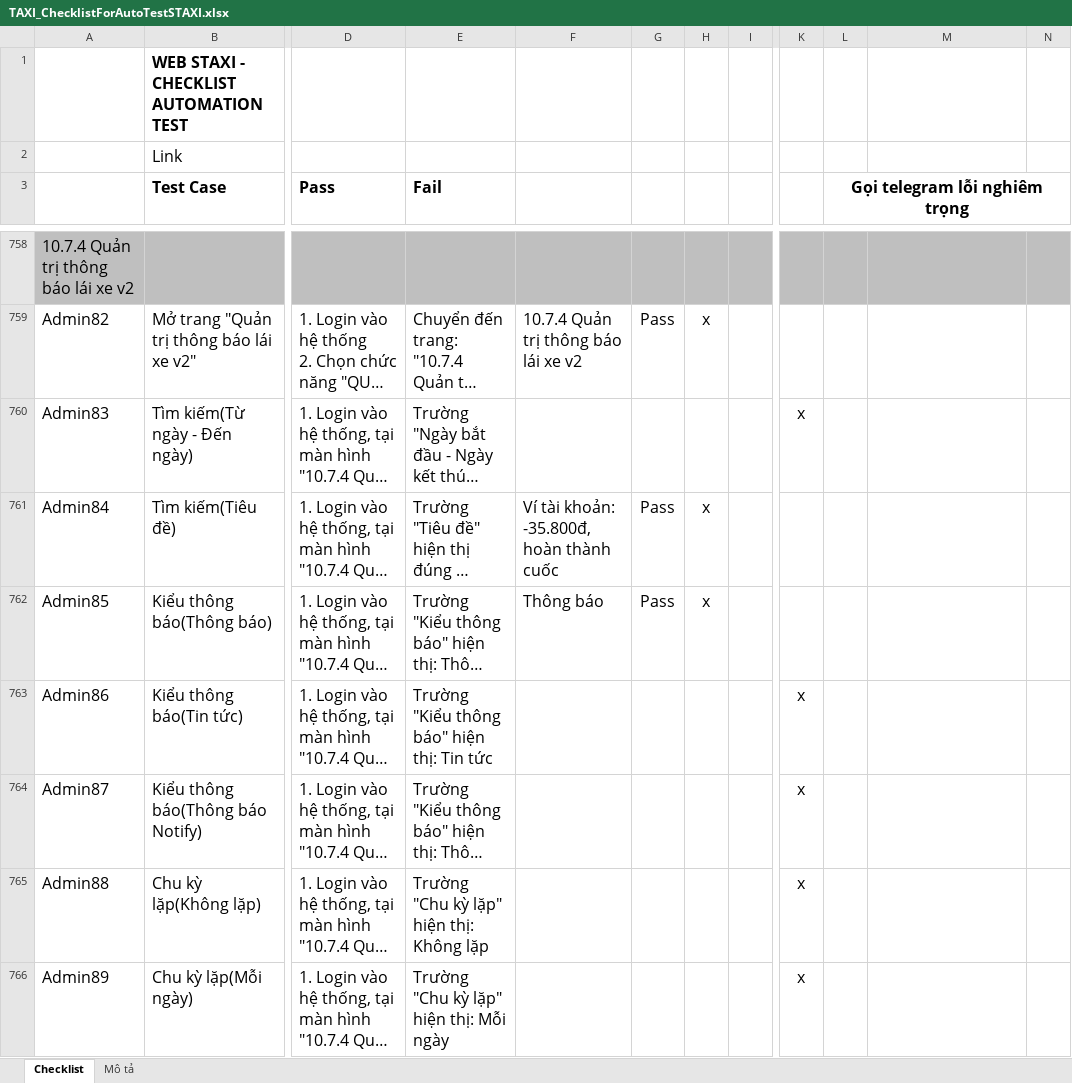
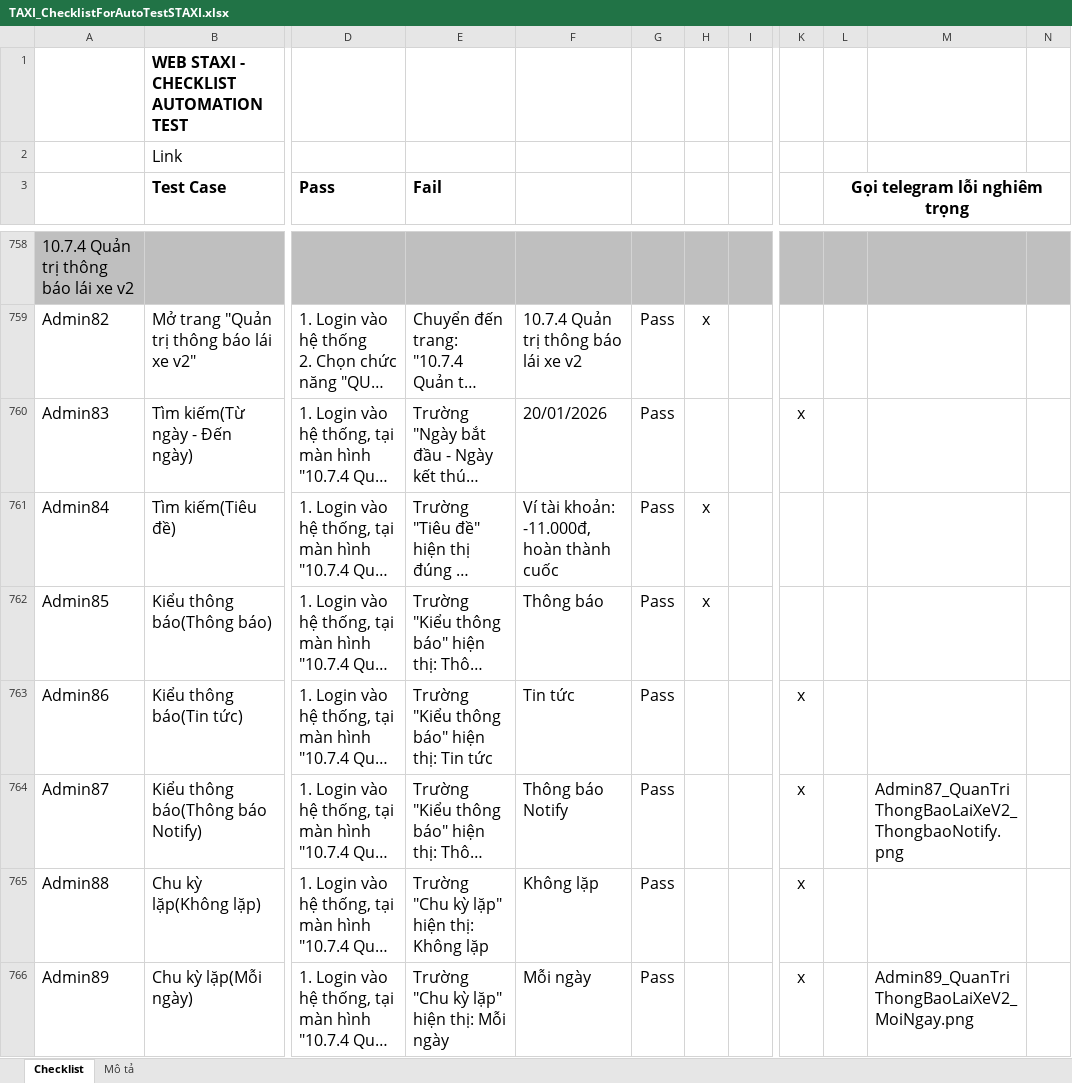
Before and after one commit to truongvck3313/staxi, an Excel workbook: TAXI_ChecklistForAutoTestSTAXI.xlsx, sheet Checklist, drawn as a sheet; only a part is shown, gaps mark what is left out; long unchanged cells end in …; values as stored, in another font and other column widths than the file's, no borders; charts and pictures and conditional formats not drawn; the diff covers the shown part only; the diff names each change by its address in the sheet, - before the commit and + after, or states it on an @@ line.

```diff
--- a/TAXI_ChecklistForAutoTestSTAXI.xlsx (sheet Checklist)
+++ b/TAXI_ChecklistForAutoTestSTAXI.xlsx (sheet Checklist)
-F760: (empty)
+F760: 20/01/2026
-G760: (empty)
+G760: Pass
-F761: Ví tài khoản: -35.800đ, hoàn thành cuốc
+F761: Ví tài khoản: -11.000đ, hoàn thành cuốc
-F763: (empty)
+F763: Tin tức
-G763:G766: (empty)
+G763:G766: Pass
-F764: (empty)
+F764: Thông báo Notify
-M764: (empty)
+M764: Admin87_QuanTriThongBaoLaiXeV2_ThongbaoNotify.png
-F765: (empty)
+F765: Không lặp
-F766: (empty)
+F766: Mỗi ngày
-M766: (empty)
+M766: Admin89_QuanTriThongBaoLaiXeV2_MoiNgay.png
```
Also changed, not shown: 788 edited cells elsewhere in this sheet, 4 other files.
